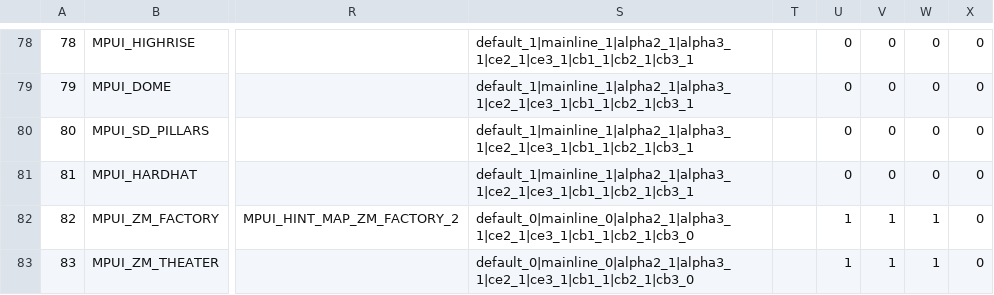
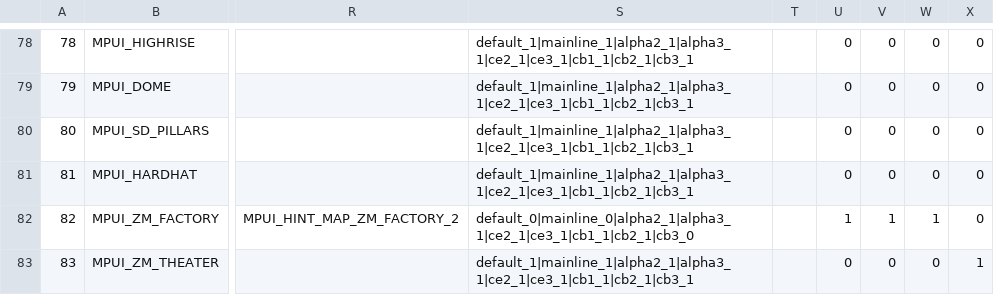
Before and after one commit to nucleur16/cod-offline-1.1.1.13, a CSV file: zones/usermaps_patch/stringtable/mp/comaplist.csv, drawn as a sheet; only a part is shown, gaps mark what is left out; the diff names each change by its address in the sheet, - before the commit and + after, or states it on an @@ line.

```diff
--- a/zones/usermaps_patch/stringtable/mp/comaplist.csv
+++ b/zones/usermaps_patch/stringtable/mp/comaplist.csv
-S83: default_0|mainline_0|alpha2_1|alpha3_1|ce2_1|ce3_1|cb1_1|cb2_1|cb3_0
+S83: default_1|mainline_1|alpha2_1|alpha3_1|ce2_1|ce3_1|cb1_1|cb2_1|cb3_1
-U83: 1
+U83: 0
-V83: 1
+V83: 0
-W83: 1
+W83: 0
-X83: 0
+X83: 1
```
Also changed, not shown: 3 other files.
